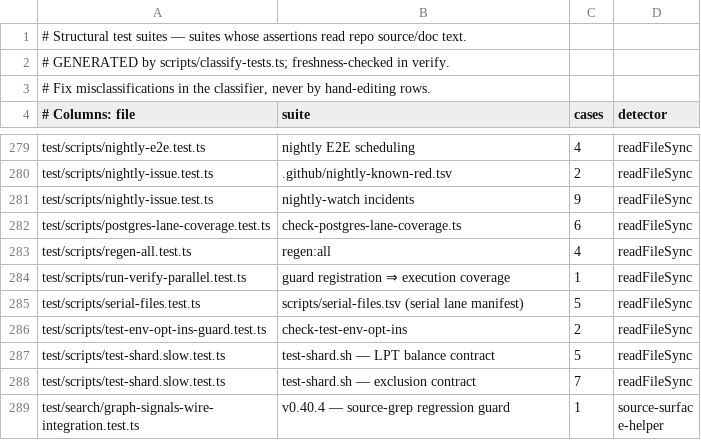
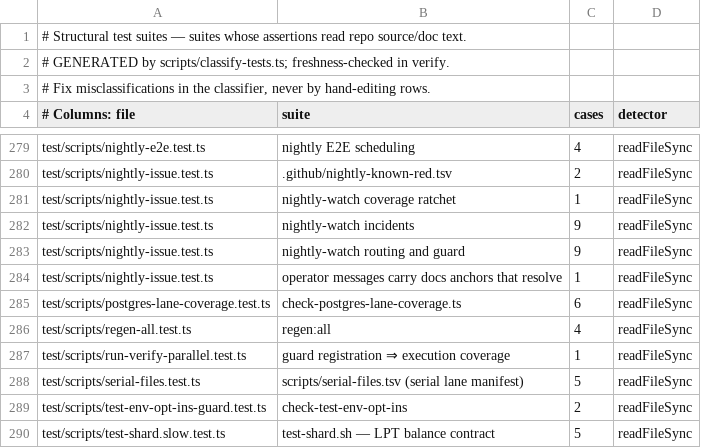
Before and after one commit to BeatusMomentum/gbrain, a TSV file: scripts/structural-suites.tsv, drawn as a sheet; only a part is shown, gaps mark what is left out; the shorter side is filled out with more unchanged rows.

Commit message:
docs: CI red runbook, master-red ownership, release CI gate
docs/ci-red-runbook.md holds the label table (master-red, flake, nightly-red,
known-red), reconciliation, flake issues, the failure manifest and the CI
health report. RELEASING.md gains master-red ownership (agent on release
duty, first response within 1 hour measured not enforced, repair PR
fast-tracked when Garry asks) and the release CI gate. KEY_FILES, llms and
the structural suites manifest regenerated.

```diff
--- a/scripts/structural-suites.tsv
+++ b/scripts/structural-suites.tsv
@@ -280,3 +280,6 @@ test/scripts/nightly-e2e.test.ts	nightly E2E scheduling	4	readFileSync
 test/scripts/nightly-issue.test.ts	.github/nightly-known-red.tsv	2	readFileSync
+test/scripts/nightly-issue.test.ts	nightly-watch coverage ratchet	1	readFileSync
 test/scripts/nightly-issue.test.ts	nightly-watch incidents	9	readFileSync
+test/scripts/nightly-issue.test.ts	nightly-watch routing and guard	9	readFileSync
+test/scripts/nightly-issue.test.ts	operator messages carry docs anchors that resolve	1	readFileSync
 test/scripts/postgres-lane-coverage.test.ts	check-postgres-lane-coverage.ts	6	readFileSync
```
Also changed, not shown: 4 other files.
